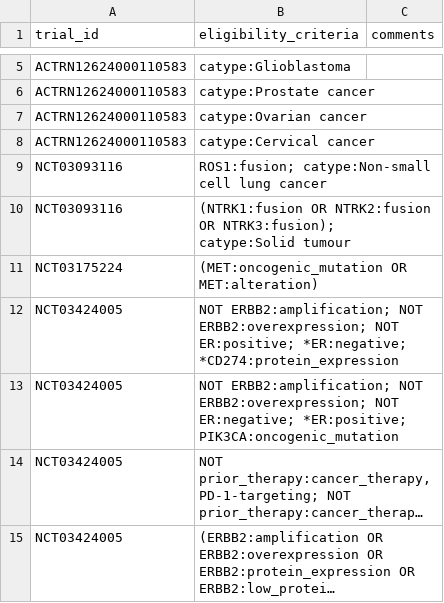
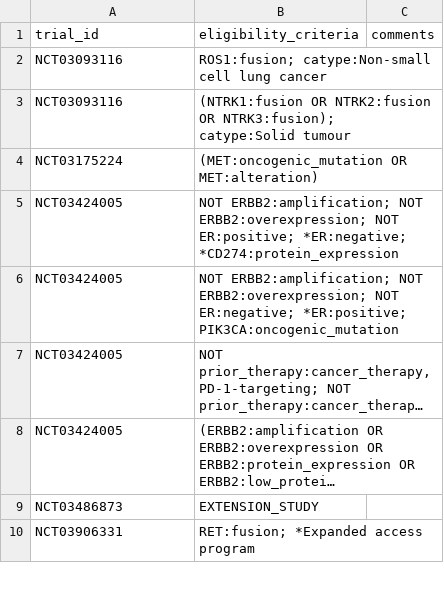
Before and after one commit to fpylin/POTTR, a TSV file: data/trial_eligibility.AU.tsv, drawn as a sheet; only a part is shown, gaps mark what is left out; the shorter side is filled out with more unchanged rows; long unchanged cells end in …; the diff covers the shown part only; the diff names each change by its address in the sheet, - before the commit and + after, or states it on an @@ line.

```diff
--- a/data/trial_eligibility.AU.tsv
+++ b/data/trial_eligibility.AU.tsv
-row 5: ACTRN12624000110583 | catype:Glioblastoma
-row 6: ACTRN12624000110583 | catype:Prostate cancer
-row 7: ACTRN12624000110583 | catype:Ovarian cancer
-row 8: ACTRN12624000110583 | catype:Cervical cancer
```
Also changed, not shown: 17 removed rows and 1 edited cell elsewhere in this file, 2 other files.
